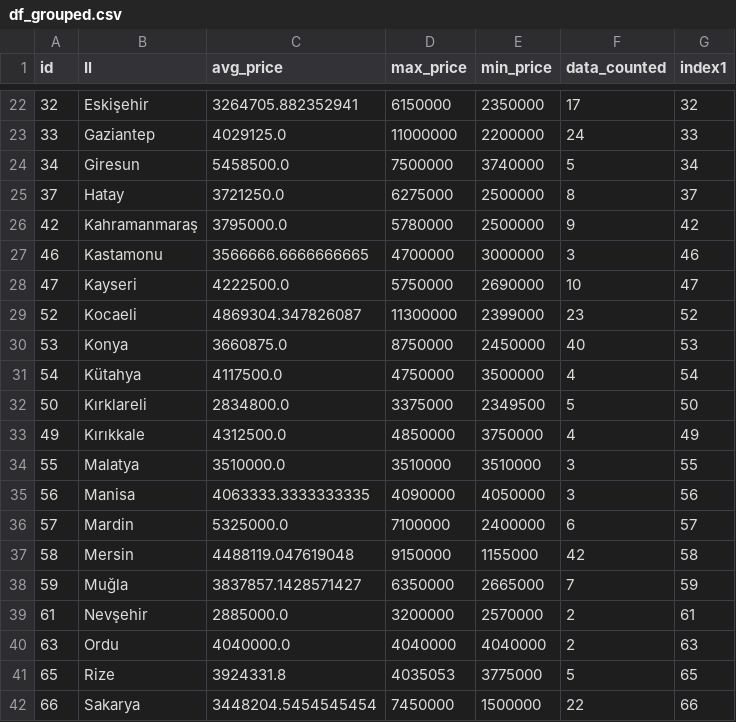
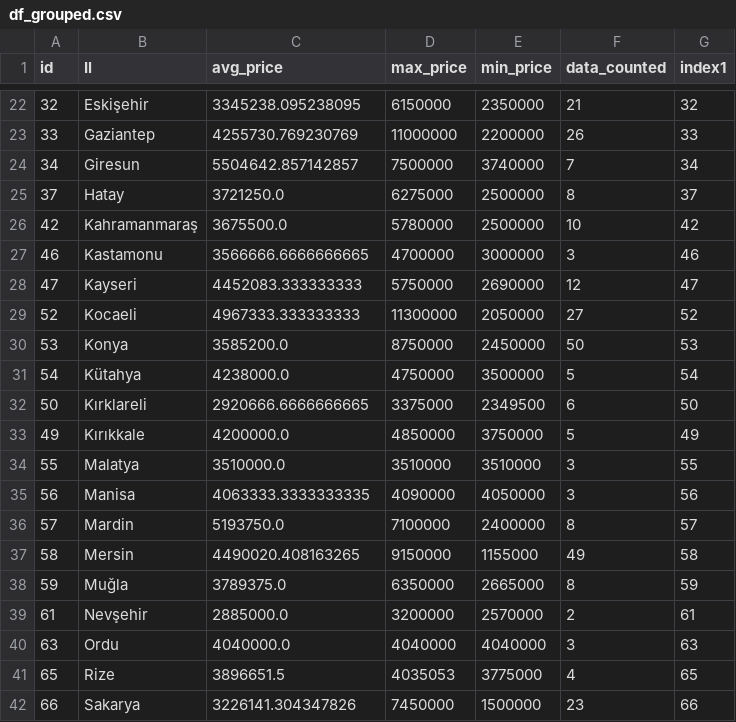
Before and after one commit to alialtintass/Porsche, a CSV file: df_grouped.csv, drawn as a sheet; only a part is shown, gaps mark what is left out; the diff covers the shown part only.

```diff
--- a/df_grouped.csv
+++ b/df_grouped.csv
@@ -22,21 +22,21 @@ id,Il,avg_price,max_price,min_price,data_counted,index1
-32,Eskişehir,3264705.882352941,6150000,2350000,17,32
-33,Gaziantep,4029125.0,11000000,2200000,24,33
-34,Giresun,5458500.0,7500000,3740000,5,34
+32,Eskişehir,3345238.095238095,6150000,2350000,21,32
+33,Gaziantep,4255730.769230769,11000000,2200000,26,33
+34,Giresun,5504642.857142857,7500000,3740000,7,34
 37,Hatay,3721250.0,6275000,2500000,8,37
-42,Kahramanmaraş,3795000.0,5780000,2500000,9,42
+42,Kahramanmaraş,3675500.0,5780000,2500000,10,42
 46,Kastamonu,3566666.6666666665,4700000,3000000,3,46
-47,Kayseri,4222500.0,5750000,2690000,10,47
-52,Kocaeli,4869304.347826087,11300000,2399000,23,52
-53,Konya,3660875.0,8750000,2450000,40,53
-54,Kütahya,4117500.0,4750000,3500000,4,54
-50,Kırklareli,2834800.0,3375000,2349500,5,50
-49,Kırıkkale,4312500.0,4850000,3750000,4,49
+47,Kayseri,4452083.333333333,5750000,2690000,12,47
+52,Kocaeli,4967333.333333333,11300000,2050000,27,52
+53,Konya,3585200.0,8750000,2450000,50,53
+54,Kütahya,4238000.0,4750000,3500000,5,54
+50,Kırklareli,2920666.6666666665,3375000,2349500,6,50
+49,Kırıkkale,4200000.0,4850000,3750000,5,49
 55,Malatya,3510000.0,3510000,3510000,3,55
 56,Manisa,4063333.3333333335,4090000,4050000,3,56
-57,Mardin,5325000.0,7100000,2400000,6,57
-58,Mersin,4488119.047619048,9150000,1155000,42,58
-59,Muğla,3837857.1428571427,6350000,2665000,7,59
+57,Mardin,5193750.0,7100000,2400000,8,57
+58,Mersin,4490020.408163265,9150000,1155000,49,58
+59,Muğla,3789375.0,6350000,2665000,8,59
 61,Nevşehir,2885000.0,3200000,2570000,2,61
-63,Ordu,4040000.0,4040000,4040000,2,63
-65,Rize,3924331.8,4035053,3775000,5,65
-66,Sakarya,3448204.5454545454,7450000,1500000,22,66
+63,Ordu,4040000.0,4040000,4040000,3,63
+65,Rize,3896651.5,4035053,3775000,4,65
+66,Sakarya,3226141.304347826,7450000,1500000,23,66
```
Also changed, not shown: 52 edited cells elsewhere in this file.
